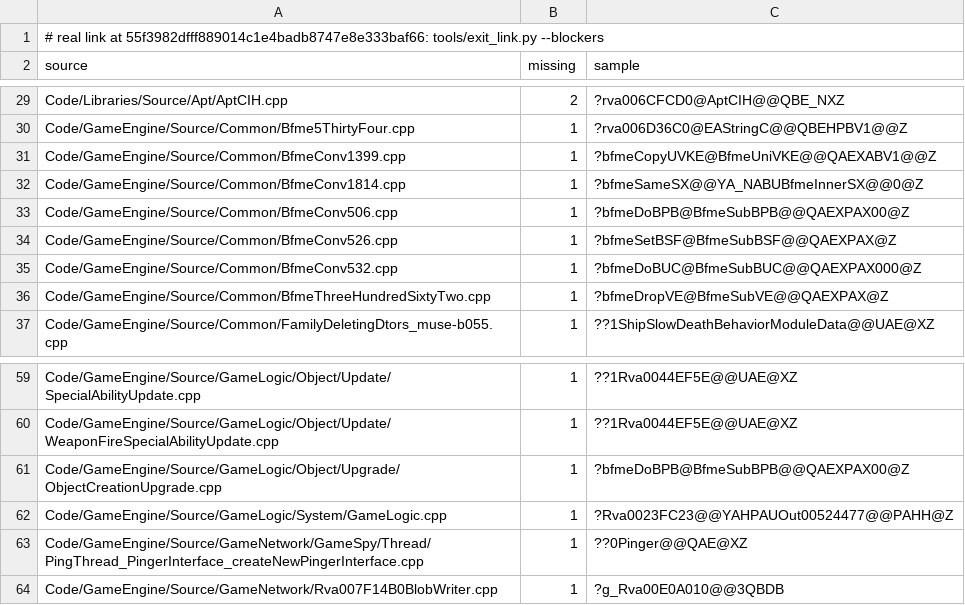
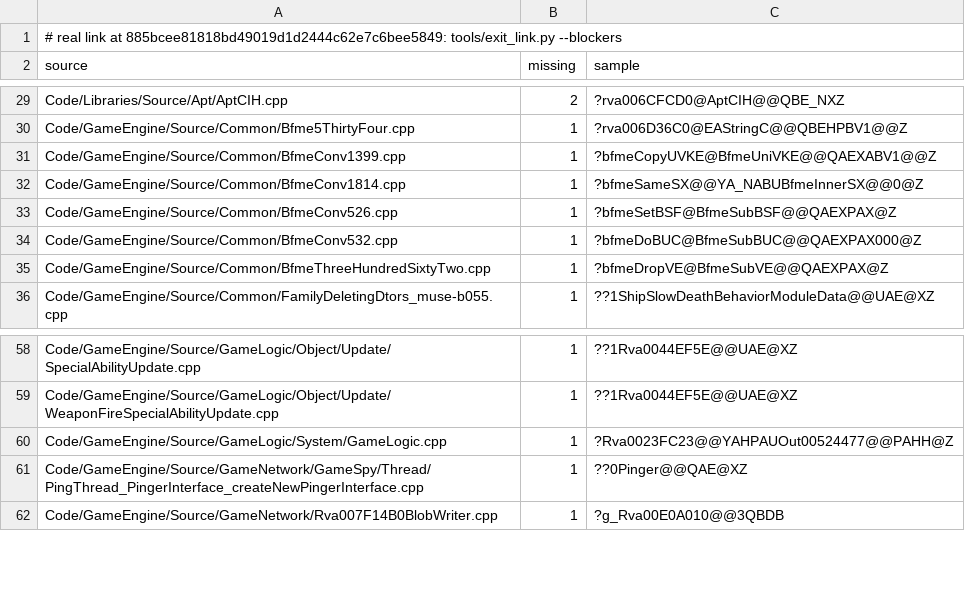
Before and after one commit to Open-BFME/Open-BFME-2, a TSV file: reverse/exit_link_blockers.tsv, drawn as a sheet; only a part is shown, gaps mark what is left out.

```diff
--- a/reverse/exit_link_blockers.tsv
+++ b/reverse/exit_link_blockers.tsv
@@ -1,2 +1,2 @@
-# real link at 55f3982dfff889014c1e4badb8747e8e333baf66: tools/exit_link.py --blockers
+# real link at 885bcee81818bd49019d1d2444c62e7c6bee5849: tools/exit_link.py --blockers
 source	missing	sample
@@ -32,3 +32,2 @@ Code/GameEngine/Source/Common/BfmeConv1399.cpp	1	?bfmeCopyUVKE@BfmeUniVKE@@QAEXA
 Code/GameEngine/Source/Common/BfmeConv1814.cpp	1	?bfmeSameSX@@YA_NABUBfmeInnerSX@@0@Z
-Code/GameEngine/Source/Common/BfmeConv506.cpp	1	?bfmeDoBPB@BfmeSubBPB@@QAEXPAX00@Z
 Code/GameEngine/Source/Common/BfmeConv526.cpp	1	?bfmeSetBSF@BfmeSubBSF@@QAEXPAX@Z
@@ -60,3 +59,2 @@ Code/GameEngine/Source/GameLogic/Object/Update/SpecialAbilityUpdate.cpp	1	??1Rva
 Code/GameEngine/Source/GameLogic/Object/Update/WeaponFireSpecialAbilityUpdate.cpp	1	??1Rva0044EF5E@@UAE@XZ
-Code/GameEngine/Source/GameLogic/Object/Upgrade/ObjectCreationUpgrade.cpp	1	?bfmeDoBPB@BfmeSubBPB@@QAEXPAX00@Z
 Code/GameEngine/Source/GameLogic/System/GameLogic.cpp	1	?Rva0023FC23@@YAHPAUOut00524477@@PAHH@Z
```
Also changed, not shown: 1 other file.
